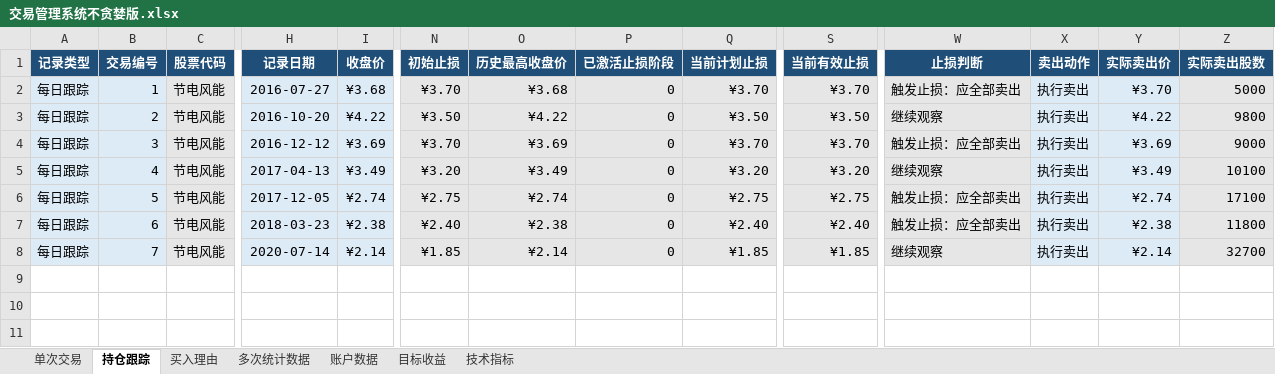
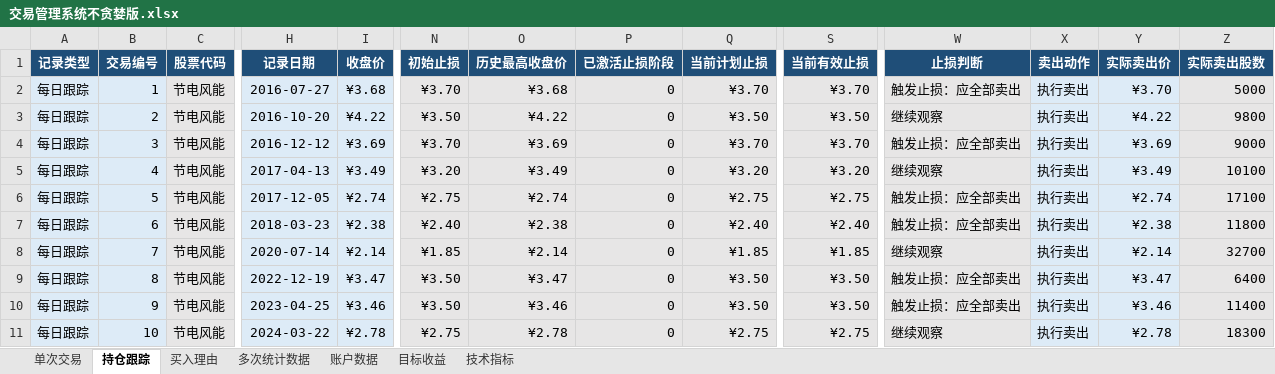
Before and after one commit to yooner/learn_socks, an Excel workbook: 交易管理系统不贪婪版.xlsx, sheet 持仓跟踪, drawn as a sheet; only a part is shown, gaps mark what is left out; values as stored, in another font and other column widths than the file's, no borders; conditional formats and table styles not drawn; rows hold the shown columns only; the diff names each change by its address in the sheet, - before the commit and + after, or states it on an @@ line.

```diff
--- a/交易管理系统不贪婪版.xlsx (sheet 持仓跟踪)
+++ b/交易管理系统不贪婪版.xlsx (sheet 持仓跟踪)
+row 9: 每日跟踪 | 8 | 节电风能 | 2022-12-19 | ¥3.47 | ¥3.50 | ¥3.47 | 0 | ¥3.50 | ¥3.50 | 触发止损：应全部卖出 | 执行卖出 | ¥3.47 | 6400
+row 10: 每日跟踪 | 9 | 节电风能 | 2023-04-25 | ¥3.46 | ¥3.50 | ¥3.46 | 0 | ¥3.50 | ¥3.50 | 触发止损：应全部卖出 | 执行卖出 | ¥3.46 | 11400
+row 11: 每日跟踪 | 10 | 节电风能 | 2024-03-22 | ¥2.78 | ¥2.75 | ¥2.78 | 0 | ¥2.75 | ¥2.75 | 继续观察 | 执行卖出 | ¥2.78 | 18300
```
Also changed, not shown: sheet 单次交易, sheet 多次统计数据, sheet 账户数据, sheet 买入理由, sheet 目标收益.
